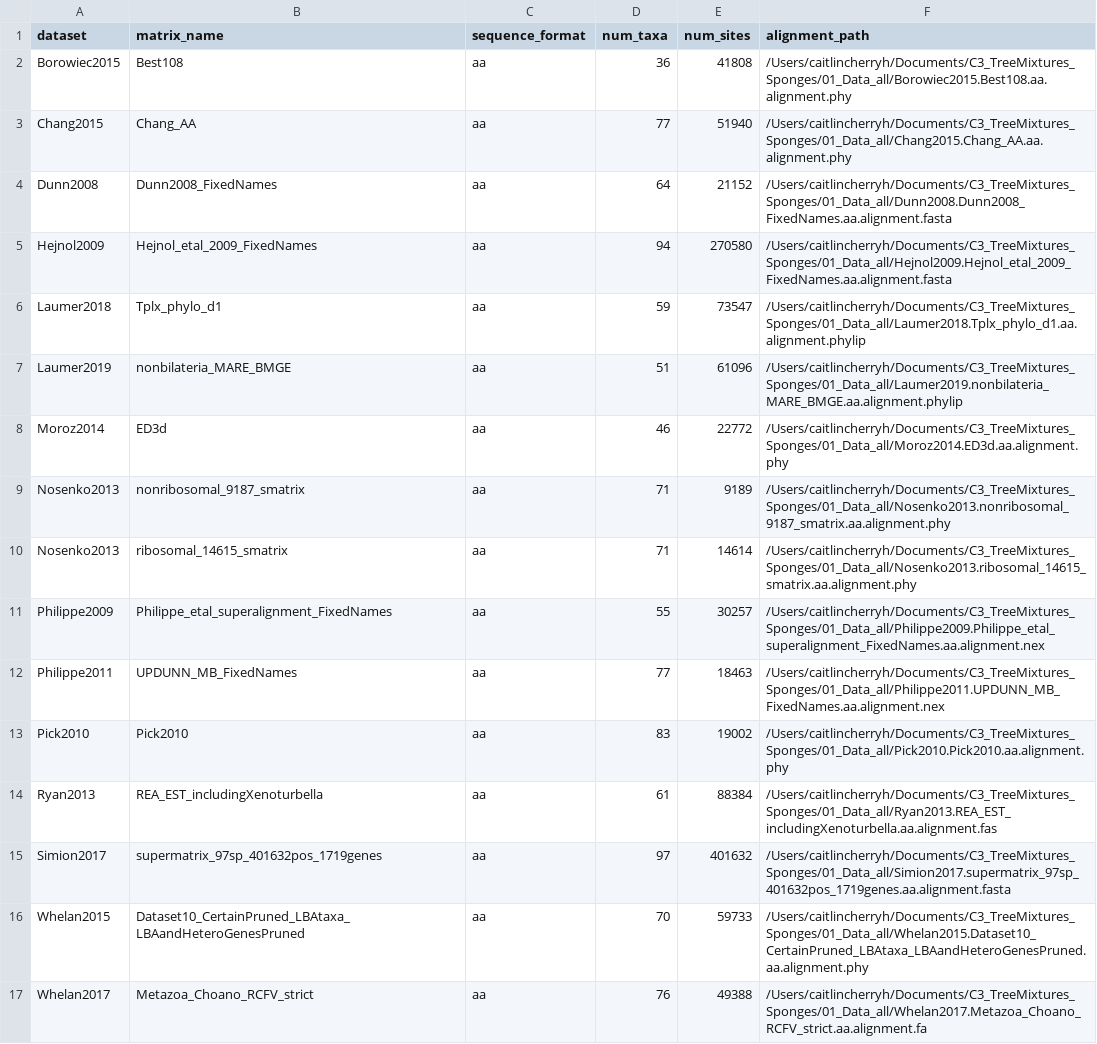
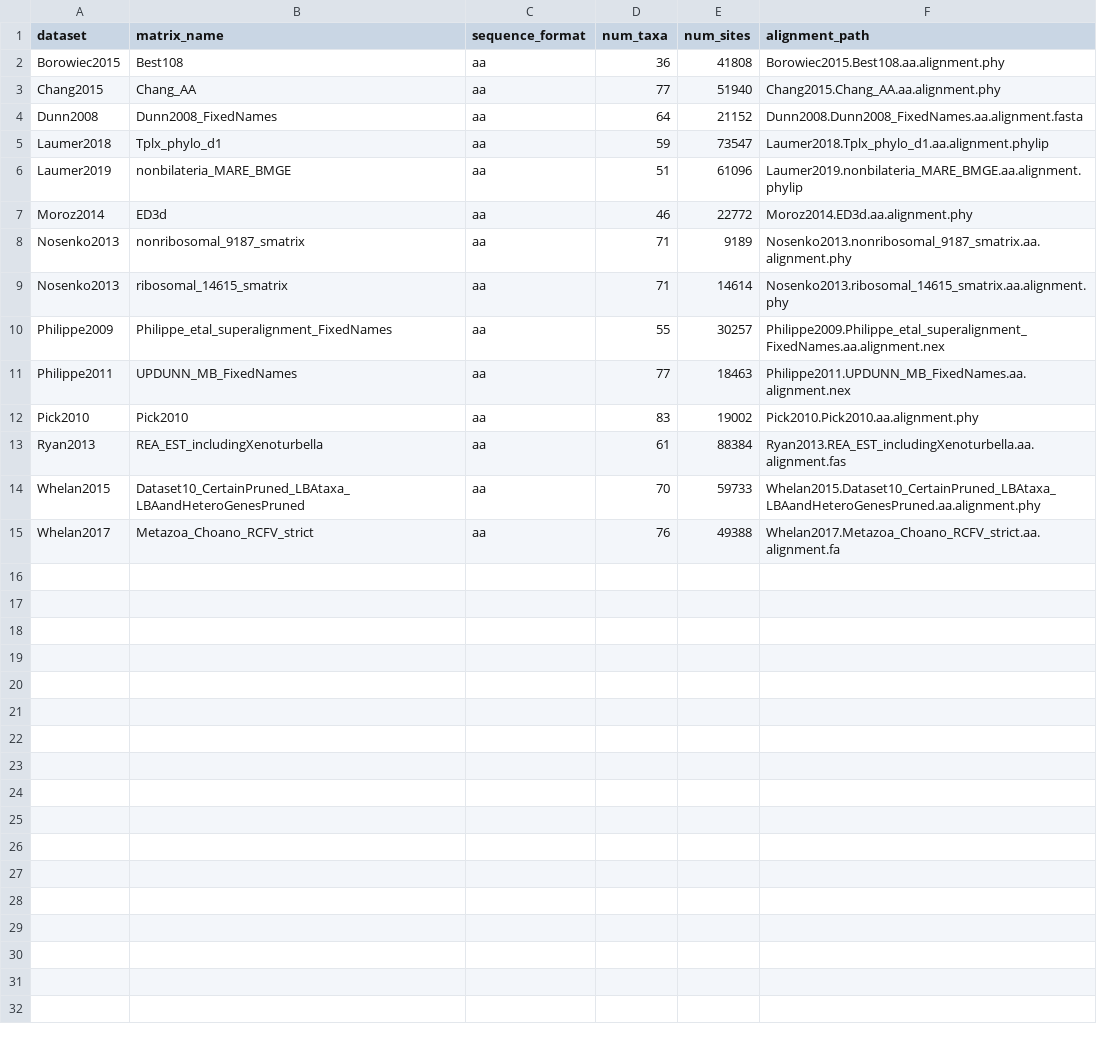
Before and after one commit to caitlinch/metazoan-mixtures, a CSV file: output/alignment_dimensions.csv, drawn as a sheet; removed rows and columns are numbered as before the commit, all else as after; the diff names each change by its address in the sheet, - before the commit and + after, or states it on an @@ line.

Commit message:
Remove file path.

```diff
--- a/output/alignment_dimensions.csv
+++ b/output/alignment_dimensions.csv
-F2 (alignment_path): /Users/caitlincherryh/Documents/C3_TreeMixtures_Sponges/01_Data_all/Borowiec2015.Best108.aa.alignment.phy
+F2 (alignment_path): Borowiec2015.Best108.aa.alignment.phy
-F3 (alignment_path): /Users/caitlincherryh/Documents/C3_TreeMixtures_Sponges/01_Data_all/Chang2015.Chang_AA.aa.alignment.phy
+F3 (alignment_path): Chang2015.Chang_AA.aa.alignment.phy
-F4 (alignment_path): /Users/caitlincherryh/Documents/C3_TreeMixtures_Sponges/01_Data_all/Dunn2008.Dunn2008_FixedNames.aa.alignment.fasta
+F4 (alignment_path): Dunn2008.Dunn2008_FixedNames.aa.alignment.fasta
-row 5: Hejnol2009 | Hejnol_etal_2009_FixedNames | aa | 94 | 270580 | /Users/caitlincherryh/Documents/C3_TreeMixtures_Sponges/01_Data_all/Hejnol2009.Hejnol_etal_2009_FixedNames.aa.alignment.fasta
-F5 (alignment_path): /Users/caitlincherryh/Documents/C3_TreeMixtures_Sponges/01_Data_all/Laumer2018.Tplx_phylo_d1.aa.alignment.phylip
+F5 (alignment_path): Laumer2018.Tplx_phylo_d1.aa.alignment.phylip
-F6 (alignment_path): /Users/caitlincherryh/Documents/C3_TreeMixtures_Sponges/01_Data_all/Laumer2019.nonbilateria_MARE_BMGE.aa.alignment.phylip
+F6 (alignment_path): Laumer2019.nonbilateria_MARE_BMGE.aa.alignment.phylip
-F7 (alignment_path): /Users/caitlincherryh/Documents/C3_TreeMixtures_Sponges/01_Data_all/Moroz2014.ED3d.aa.alignment.phy
+F7 (alignment_path): Moroz2014.ED3d.aa.alignment.phy
-F8 (alignment_path): /Users/caitlincherryh/Documents/C3_TreeMixtures_Sponges/01_Data_all/Nosenko2013.nonribosomal_9187_smatrix.aa.alignment.phy
+F8 (alignment_path): Nosenko2013.nonribosomal_9187_smatrix.aa.alignment.phy
-F9 (alignment_path): /Users/caitlincherryh/Documents/C3_TreeMixtures_Sponges/01_Data_all/Nosenko2013.ribosomal_14615_smatrix.aa.alignment.phy
+F9 (alignment_path): Nosenko2013.ribosomal_14615_smatrix.aa.alignment.phy
-F10 (alignment_path): /Users/caitlincherryh/Documents/C3_TreeMixtures_Sponges/01_Data_all/Philippe2009.Philippe_etal_superalignment_FixedNames.aa.alignment.nex
+F10 (alignment_path): Philippe2009.Philippe_etal_superalignment_FixedNames.aa.alignment.nex
-F11 (alignment_path): /Users/caitlincherryh/Documents/C3_TreeMixtures_Sponges/01_Data_all/Philippe2011.UPDUNN_MB_FixedNames.aa.alignment.nex
+F11 (alignment_path): Philippe2011.UPDUNN_MB_FixedNames.aa.alignment.nex
-F12 (alignment_path): /Users/caitlincherryh/Documents/C3_TreeMixtures_Sponges/01_Data_all/Pick2010.Pick2010.aa.alignment.phy
+F12 (alignment_path): Pick2010.Pick2010.aa.alignment.phy
-F13 (alignment_path): /Users/caitlincherryh/Documents/C3_TreeMixtures_Sponges/01_Data_all/Ryan2013.REA_EST_includingXenoturbella.aa.alignment.fas
+F13 (alignment_path): Ryan2013.REA_EST_includingXenoturbella.aa.alignment.fas
-row 15: Simion2017 | supermatrix_97sp_401632pos_1719genes | aa | 97 | 401632 | /Users/caitlincherryh/Documents/C3_TreeMixtures_Sponges/01_Data_all/Simion2017.supermatrix_97sp_401632pos_1719genes.aa.alignment.fasta
-F14 (alignment_path): /Users/caitlincherryh/Documents/C3_TreeMixtures_Sponges/01_Data_all/Whelan2015.Dataset10_CertainPruned_LBAtaxa_LBAandHeteroGenesPruned.aa.alignment.phy
+F14 (alignment_path): Whelan2015.Dataset10_CertainPruned_LBAtaxa_LBAandHeteroGenesPruned.aa.alignment.phy
-F15 (alignment_path): /Users/caitlincherryh/Documents/C3_TreeMixtures_Sponges/01_Data_all/Whelan2017.Metazoa_Choano_RCFV_strict.aa.alignment.fa
+F15 (alignment_path): Whelan2017.Metazoa_Choano_RCFV_strict.aa.alignment.fa
```
